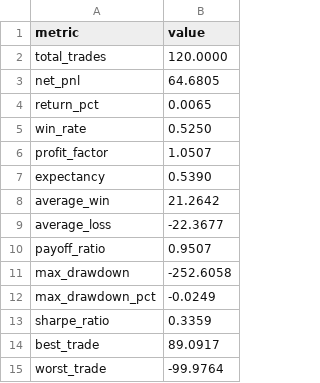
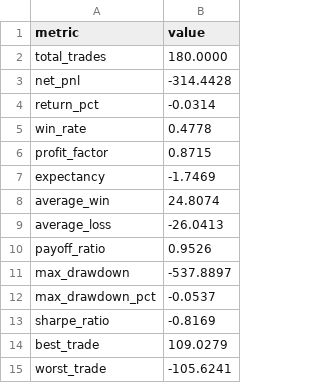
Before and after one commit to emirhuseynrmx/trading-performance-report-kit, a CSV file: sample_outputs/demo/performance_metrics.csv, drawn as a sheet.

```diff
--- a/sample_outputs/demo/performance_metrics.csv
+++ b/sample_outputs/demo/performance_metrics.csv
@@ -1,15 +1,15 @@
 metric,value
-total_trades,120.0000
-net_pnl,64.6805
-return_pct,0.0065
-win_rate,0.5250
-profit_factor,1.0507
-expectancy,0.5390
-average_win,21.2642
-average_loss,-22.3677
-payoff_ratio,0.9507
-max_drawdown,-252.6058
-max_drawdown_pct,-0.0249
-sharpe_ratio,0.3359
-best_trade,89.0917
-worst_trade,-99.9764
+total_trades,180.0000
+net_pnl,-314.4428
+return_pct,-0.0314
+win_rate,0.4778
+profit_factor,0.8715
+expectancy,-1.7469
+average_win,24.8074
+average_loss,-26.0413
+payoff_ratio,0.9526
+max_drawdown,-537.8897
+max_drawdown_pct,-0.0537
+sharpe_ratio,-0.8169
+best_trade,109.0279
+worst_trade,-105.6241
```
Also changed, not shown: sample_outputs/demo/daily_equity.csv, sample_outputs/demo/monthly_returns.csv, 24 other files.
